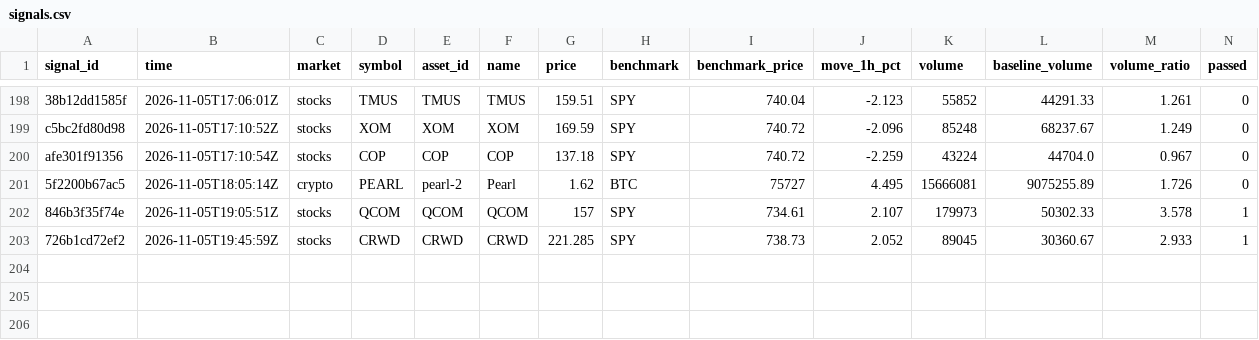
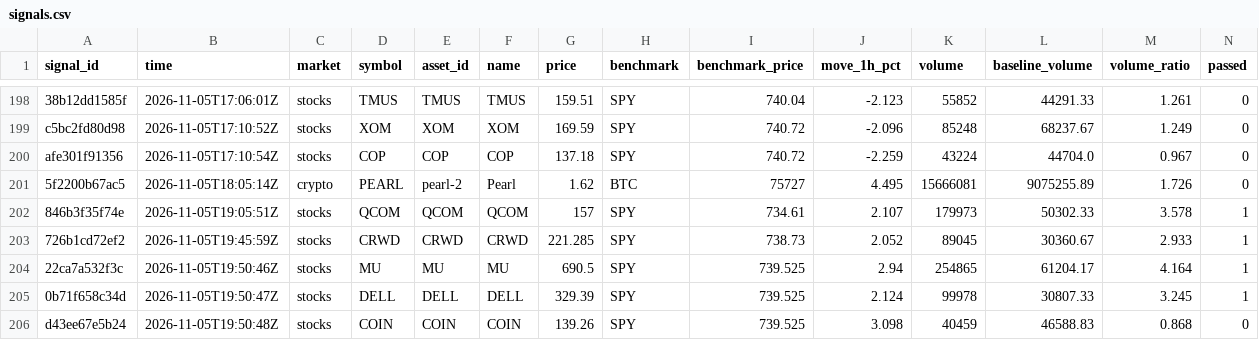
Before and after one commit to hpintojr/crypto-scanner, a CSV file: data/signals.csv, drawn as a sheet; only a part is shown, gaps mark what is left out; rows hold the shown columns only; the diff names each change by its address in the sheet, - before the commit and + after, or states it on an @@ line.

```diff
--- a/data/signals.csv
+++ b/data/signals.csv
+row 204: 22ca7a532f3c | 2026-11-05T19:50:46Z | stocks | MU | MU | MU | 690.5 | SPY | 739.525 | 2.94 | 254865 | 61204.17 | 4.164 | 1
+row 205: 0b71f658c34d | 2026-11-05T19:50:47Z | stocks | DELL | DELL | DELL | 329.39 | SPY | 739.525 | 2.124 | 99978 | 30807.33 | 3.245 | 1
+row 206: d43ee67e5b24 | 2026-11-05T19:50:48Z | stocks | COIN | COIN | COIN | 139.26 | SPY | 739.525 | 3.098 | 40459 | 46588.83 | 0.868 | 0
```
Also changed, not shown: data/outcomes.csv, 6 other files.
